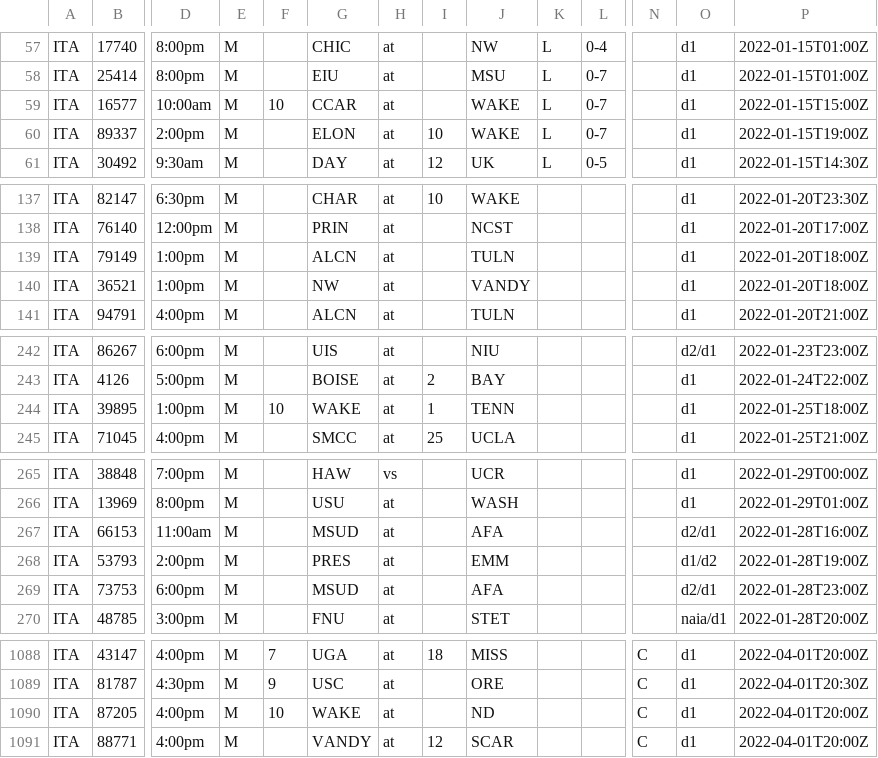
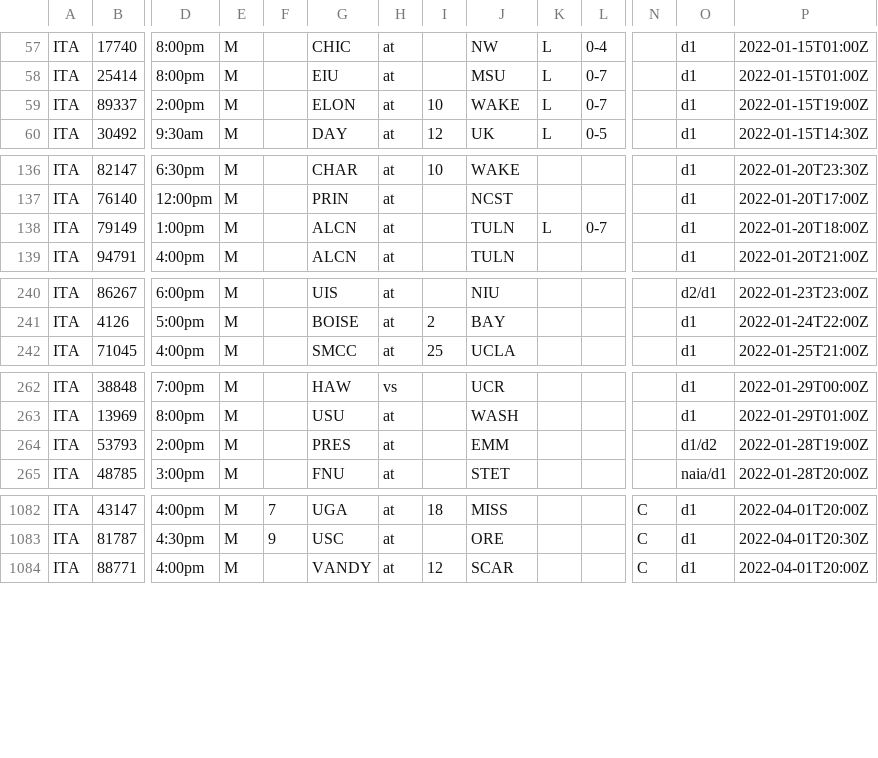
Before and after one commit to slam10s/college-data, a TSV file: 2021-22/schedule/d1-men-teams-ita.tsv, drawn as a sheet; only a part is shown, gaps mark what is left out; removed rows and columns are numbered as before the commit, all else as after; rows hold the shown columns only; the diff covers the shown part only; the diff names each change by its address in the sheet, - before the commit and + after, or states it on an @@ line.

```diff
--- a/2021-22/schedule/d1-men-teams-ita.tsv
+++ b/2021-22/schedule/d1-men-teams-ita.tsv
-row 59: ITA | 16577 | 10:00am | M | 10 | CCAR | at |  | WAKE | L | 0-7 |  | d1 | 2022-01-15T15:00Z
-K138: (empty)
+K138: L
-L138: (empty)
+L138: 0-7
-row 140: ITA | 36521 | 1:00pm | M |  | NW | at |  | VANDY |  |  |  | d1 | 2022-01-20T18:00Z
-row 244: ITA | 39895 | 1:00pm | M | 10 | WAKE | at | 1 | TENN |  |  |  | d1 | 2022-01-25T18:00Z
-row 267: ITA | 66153 | 11:00am | M |  | MSUD | at |  | AFA |  |  |  | d2/d1 | 2022-01-28T16:00Z
-row 269: ITA | 73753 | 6:00pm | M |  | MSUD | at |  | AFA |  |  |  | d2/d1 | 2022-01-28T23:00Z
-row 1090: ITA | 87205 | 4:00pm | M | 10 | WAKE | at |  | ND |  |  | C | d1 | 2022-04-01T20:00Z
```
Also changed, not shown: 4 removed rows, 3 moved rows and 16 edited cells elsewhere in this file, 2021-22/schedule/d1-men-teams-alt.tsv, 2021-22/schedule/d1-men-teams-conf.tsv, 5 other files.
